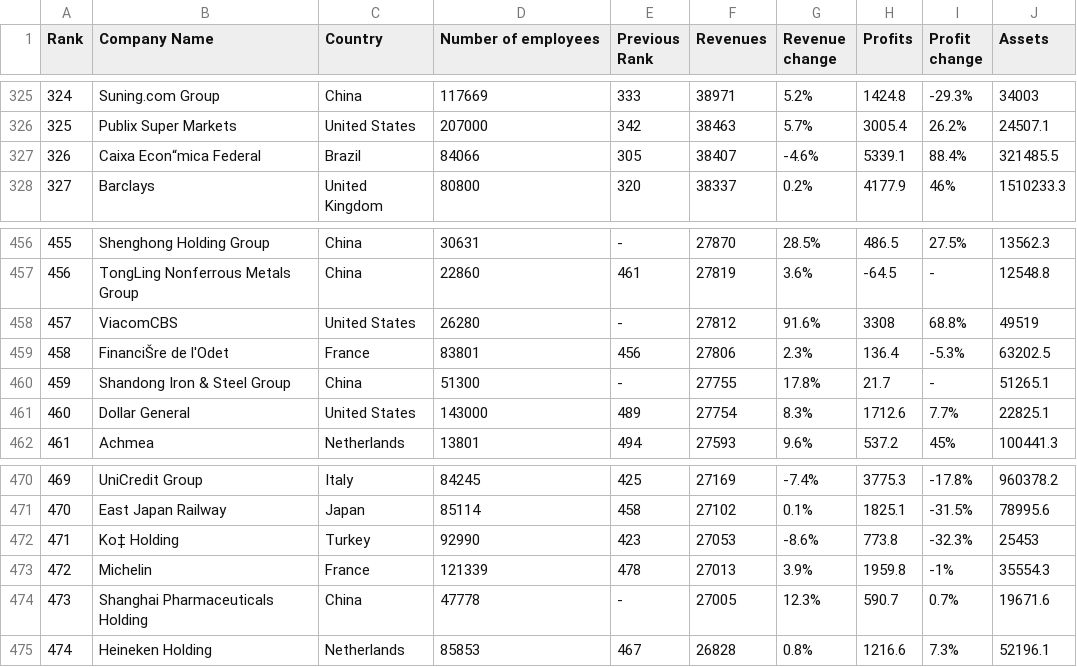
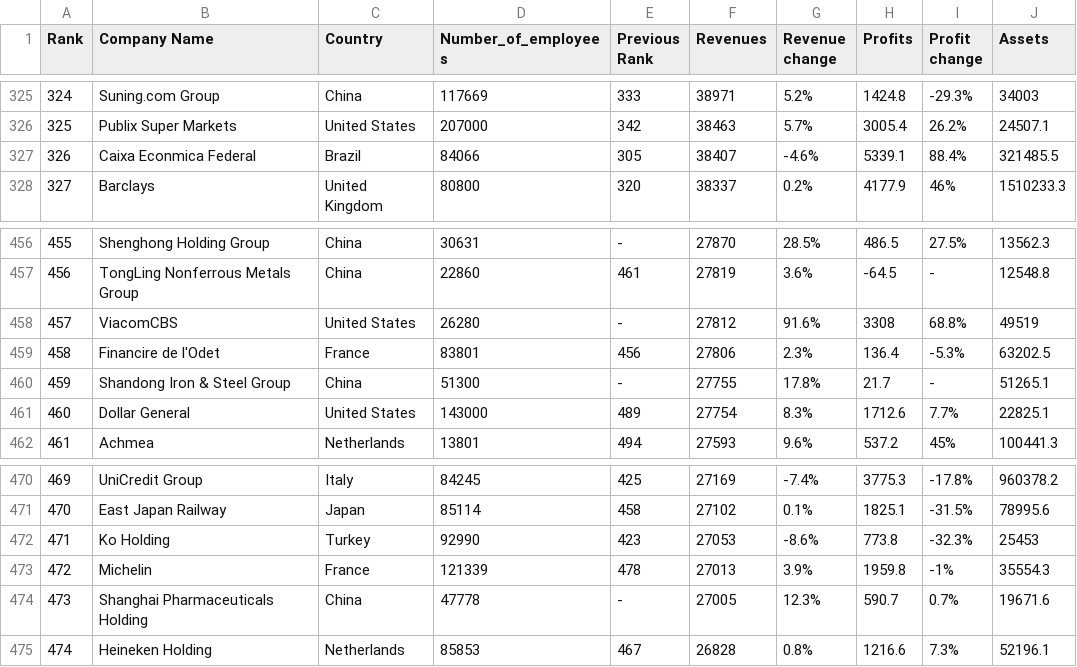
Before and after one commit to Victor-utf/FIT3179-Visualisation-2, a CSV file: Fortune 500 Global List 2020_Someka_V1_pureData.csv, drawn as a sheet; only a part is shown, gaps mark what is left out; the diff names each change by its address in the sheet, - before the commit and + after, or states it on an @@ line.

Commit message:
Update Fortune 500 Global List 2020_Someka_V1_pureData.csv

```diff
--- a/Fortune 500 Global List 2020_Someka_V1_pureData.csv
+++ b/Fortune 500 Global List 2020_Someka_V1_pureData.csv
-D1: Number of employees
+D1: Number_of_employees
-B327 (Company Name): Caixa Econ“mica Federal
+B327 (Company Name): Caixa Econmica Federal
-B459 (Company Name): FinanciŠre de l'Odet
+B459 (Company Name): Financire de l'Odet
-B472 (Company Name): Ko‡ Holding
+B472 (Company Name): Ko Holding
```
